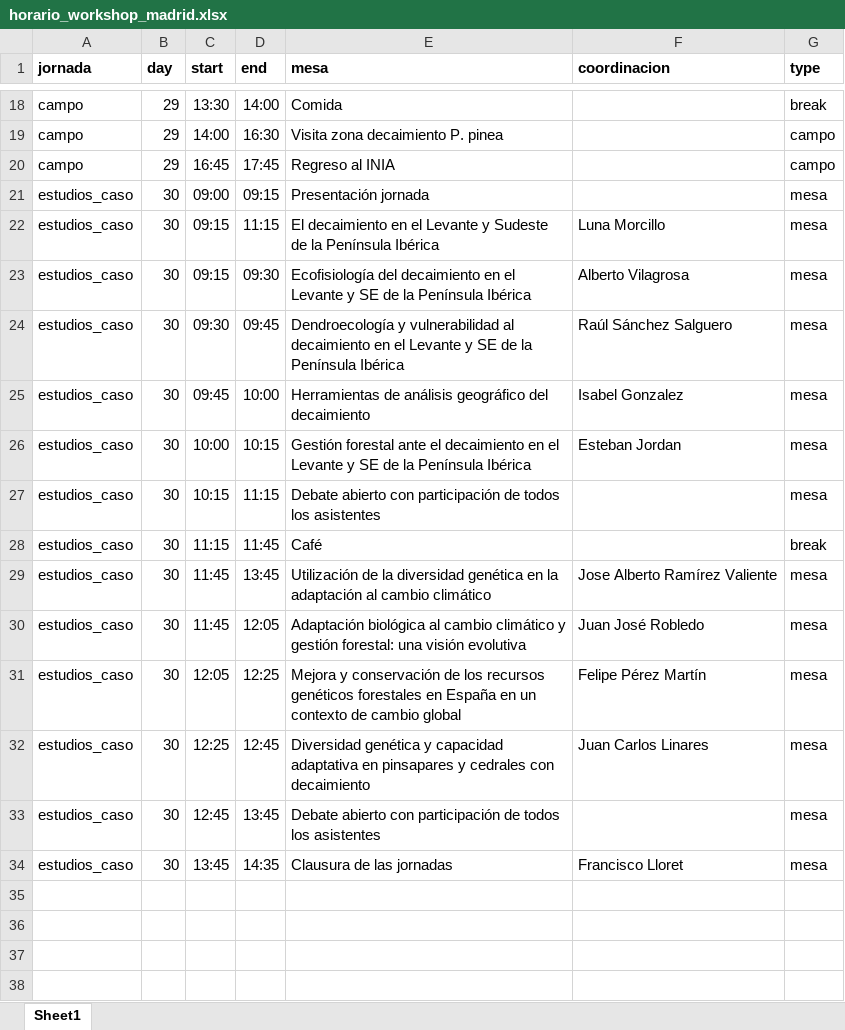
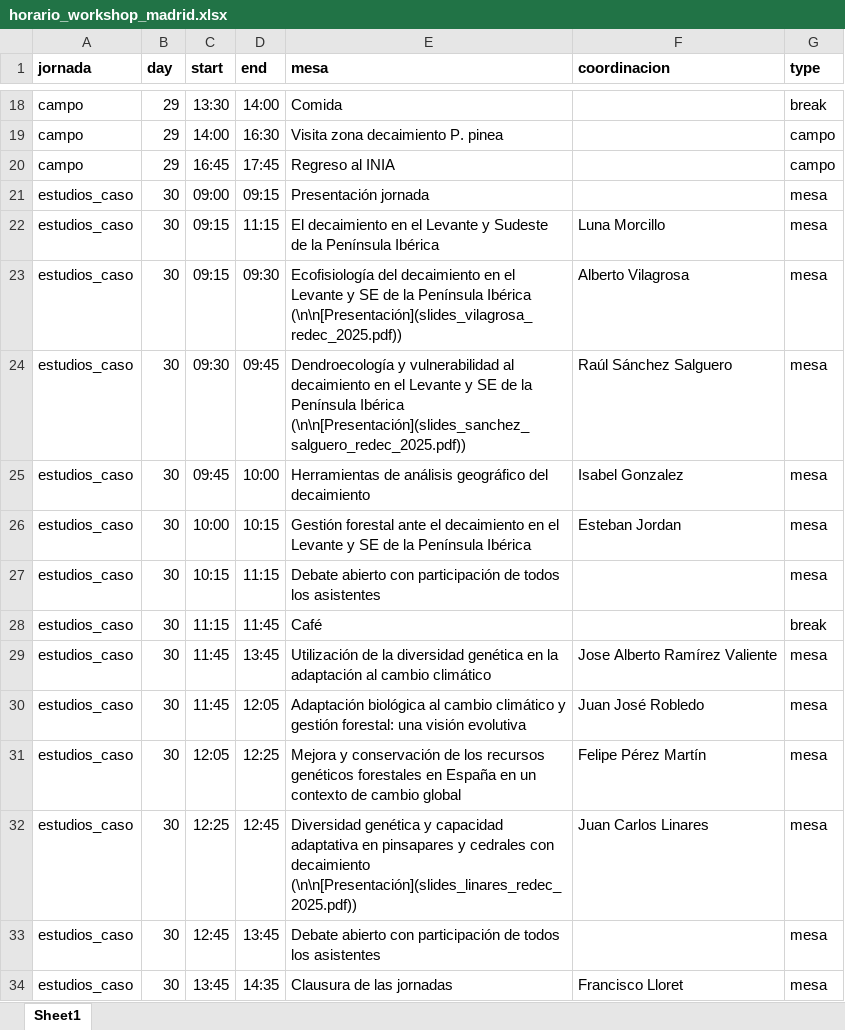
Before and after one commit to red-decaimiento/web, an Excel workbook: workshops/202510_madrid/horario_workshop_madrid.xlsx, sheet Sheet1, drawn as a sheet; only a part is shown, gaps mark what is left out; values as stored, in another font and other column widths than the file's, no borders; the diff names each change by its address in the sheet, - before the commit and + after, or states it on an @@ line.

Commit message:
update slides

```diff
--- a/workshops/202510_madrid/horario_workshop_madrid.xlsx (sheet Sheet1)
+++ b/workshops/202510_madrid/horario_workshop_madrid.xlsx (sheet Sheet1)
-E23 (mesa): …Península Ibérica
+E23 (mesa): …Península Ibérica (\n\n[Presentación](slides_vilagrosa_redec_2025.pdf))
-E24 (mesa): …Península Ibérica
+E24 (mesa): …Península Ibérica (\n\n[Presentación](slides_sanchez_salguero_redec_2025.pdf))
-E32 (mesa): …con decaimiento
+E32 (mesa): …con decaimiento (\n\n[Presentación](slides_linares_redec_2025.pdf))
```
Also changed, not shown: 21 other files.
